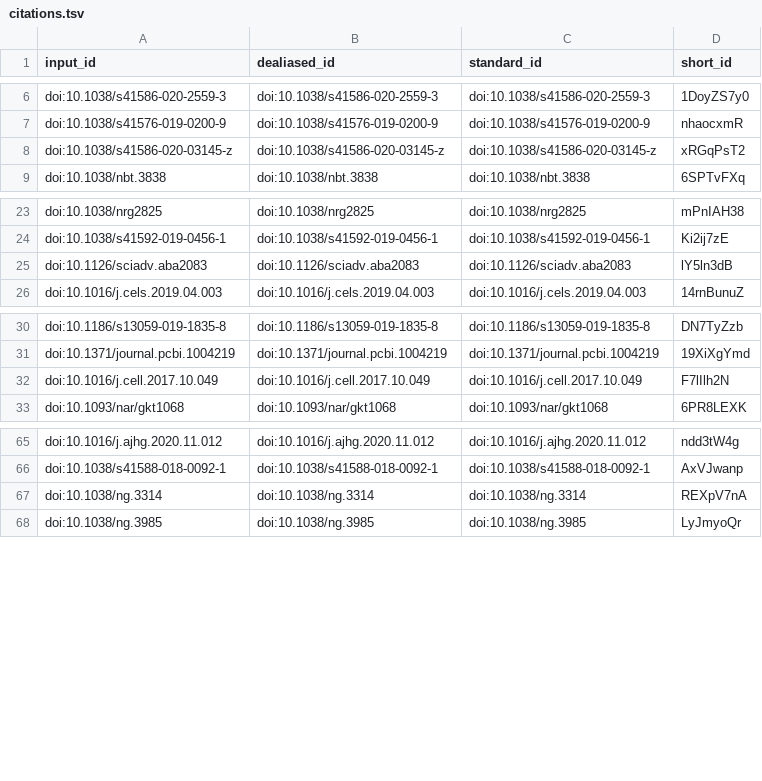
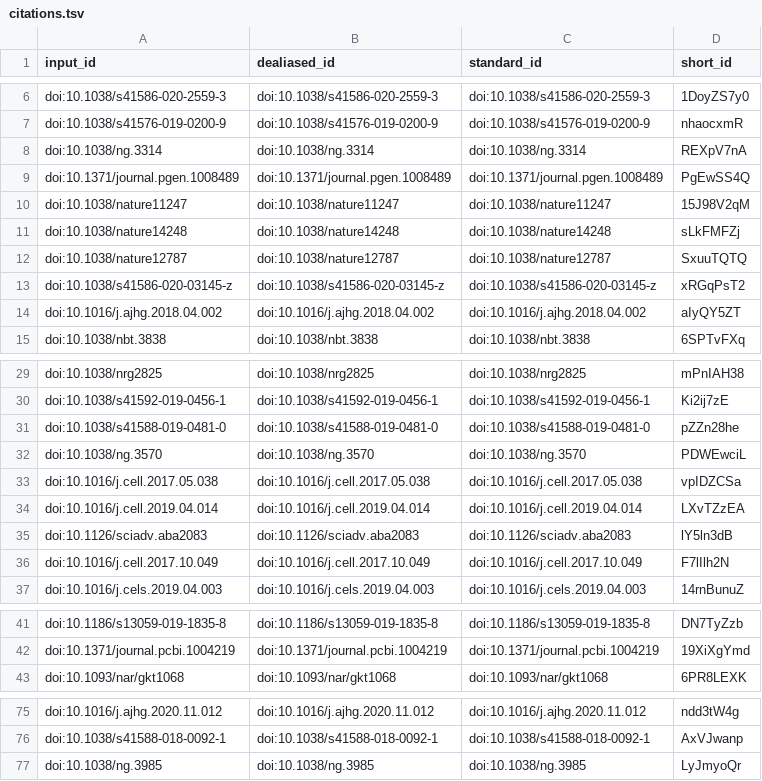
Before and after one commit to greenelab/phenoplier_manuscript, a TSV file: citations.tsv, drawn as a sheet; only a part is shown, gaps mark what is left out.

```diff
--- a/citations.tsv
+++ b/citations.tsv
@@ -7,3 +7,9 @@ doi:10.1038/s41586-020-2559-3	doi:10.1038/s41586-020-2559-3	doi:10.1038/s41586-0
 doi:10.1038/s41576-019-0200-9	doi:10.1038/s41576-019-0200-9	doi:10.1038/s41576-019-0200-9	nhaocxmR
+doi:10.1038/ng.3314	doi:10.1038/ng.3314	doi:10.1038/ng.3314	REXpV7nA
+doi:10.1371/journal.pgen.1008489	doi:10.1371/journal.pgen.1008489	doi:10.1371/journal.pgen.1008489	PgEwSS4Q
+doi:10.1038/nature11247	doi:10.1038/nature11247	doi:10.1038/nature11247	15J98V2qM
+doi:10.1038/nature14248	doi:10.1038/nature14248	doi:10.1038/nature14248	sLkFMFZj
+doi:10.1038/nature12787	doi:10.1038/nature12787	doi:10.1038/nature12787	SxuuTQTQ
 doi:10.1038/s41586-020-03145-z	doi:10.1038/s41586-020-03145-z	doi:10.1038/s41586-020-03145-z	xRGqPsT2
+doi:10.1016/j.ajhg.2018.04.002	doi:10.1016/j.ajhg.2018.04.002	doi:10.1016/j.ajhg.2018.04.002	aIyQY5ZT
 doi:10.1038/nbt.3838	doi:10.1038/nbt.3838	doi:10.1038/nbt.3838	6SPTvFXq
@@ -24,3 +30,8 @@ doi:10.1038/nrg2825	doi:10.1038/nrg2825	doi:10.1038/nrg2825	mPnIAH38
 doi:10.1038/s41592-019-0456-1	doi:10.1038/s41592-019-0456-1	doi:10.1038/s41592-019-0456-1	Ki2ij7zE
+doi:10.1038/s41588-019-0481-0	doi:10.1038/s41588-019-0481-0	doi:10.1038/s41588-019-0481-0	pZZn28he
+doi:10.1038/ng.3570	doi:10.1038/ng.3570	doi:10.1038/ng.3570	PDWEwciL
+doi:10.1016/j.cell.2017.05.038	doi:10.1016/j.cell.2017.05.038	doi:10.1016/j.cell.2017.05.038	vpIDZCSa
+doi:10.1016/j.cell.2019.04.014	doi:10.1016/j.cell.2019.04.014	doi:10.1016/j.cell.2019.04.014	LXvTZzEA
 doi:10.1126/sciadv.aba2083	doi:10.1126/sciadv.aba2083	doi:10.1126/sciadv.aba2083	lY5ln3dB
+doi:10.1016/j.cell.2017.10.049	doi:10.1016/j.cell.2017.10.049	doi:10.1016/j.cell.2017.10.049	F7lIlh2N
 doi:10.1016/j.cels.2019.04.003	doi:10.1016/j.cels.2019.04.003	doi:10.1016/j.cels.2019.04.003	14rnBunuZ
@@ -31,3 +42,2 @@ doi:10.1186/s13059-019-1835-8	doi:10.1186/s13059-019-1835-8	doi:10.1186/s13059-0
 doi:10.1371/journal.pcbi.1004219	doi:10.1371/journal.pcbi.1004219	doi:10.1371/journal.pcbi.1004219	19XiXgYmd
-doi:10.1016/j.cell.2017.10.049	doi:10.1016/j.cell.2017.10.049	doi:10.1016/j.cell.2017.10.049	F7lIlh2N
 doi:10.1093/nar/gkt1068	doi:10.1093/nar/gkt1068	doi:10.1093/nar/gkt1068	6PR8LEXK
@@ -66,3 +76,2 @@ doi:10.1016/j.ajhg.2020.11.012	doi:10.1016/j.ajhg.2020.11.012	doi:10.1016/j.ajhg
 doi:10.1038/s41588-018-0092-1	doi:10.1038/s41588-018-0092-1	doi:10.1038/s41588-018-0092-1	AxVJwanp
-doi:10.1038/ng.3314	doi:10.1038/ng.3314	doi:10.1038/ng.3314	REXpV7nA
 doi:10.1038/ng.3985	doi:10.1038/ng.3985	doi:10.1038/ng.3985	LyJmyoQr
```
Also changed, not shown: 7 other files.
